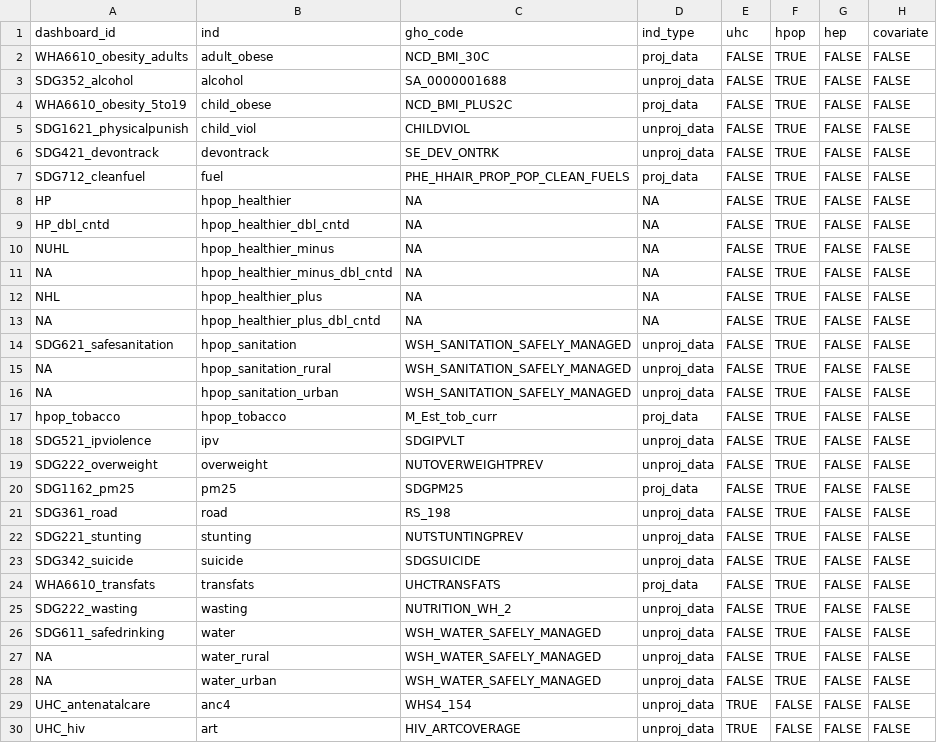
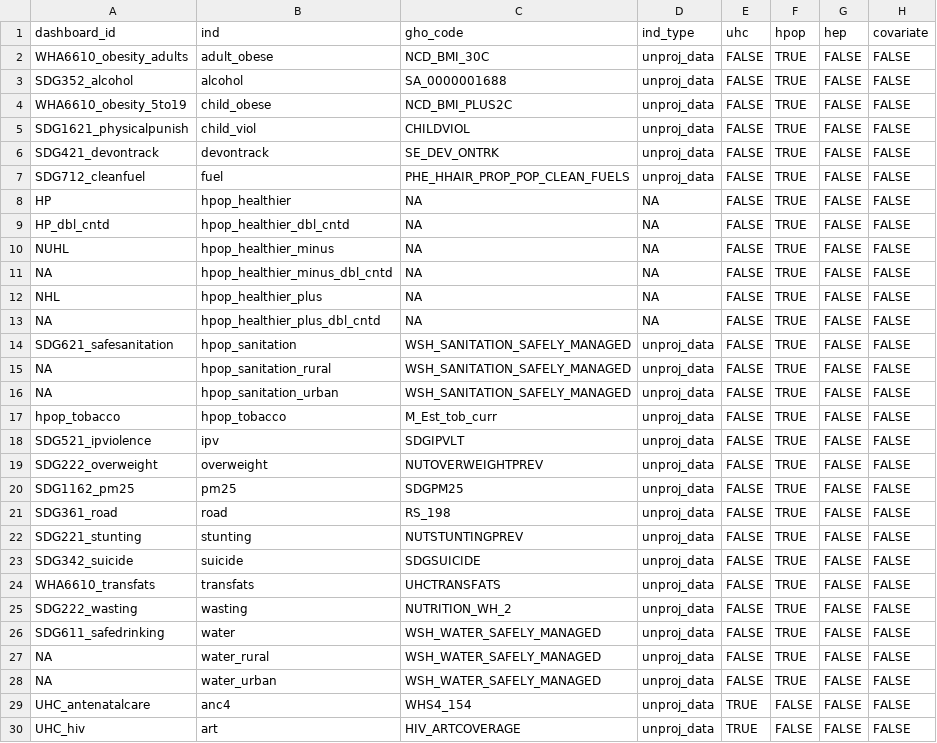
Before and after one commit to gpw13/billionaiRe, a CSV file: data-raw/indicator_df.csv, drawn as a sheet; only a part is shown; the diff names each change by its address in the sheet, - before the commit and + after, or states it on an @@ line.

Commit message:
Fix data_type in indicator_df for new HPOP ingestion and remove surviving_infants form valid_inds

```diff
--- a/data-raw/indicator_df.csv
+++ b/data-raw/indicator_df.csv
-D2 (ind_type): proj_data
+D2 (ind_type): unproj_data
-D4 (ind_type): proj_data
+D4 (ind_type): unproj_data
-D7 (ind_type): proj_data
+D7 (ind_type): unproj_data
-D17 (ind_type): proj_data
+D17 (ind_type): unproj_data
-D20 (ind_type): proj_data
+D20 (ind_type): unproj_data
-D24 (ind_type): proj_data
+D24 (ind_type): unproj_data
```
Also changed, not shown: 1 other file.
